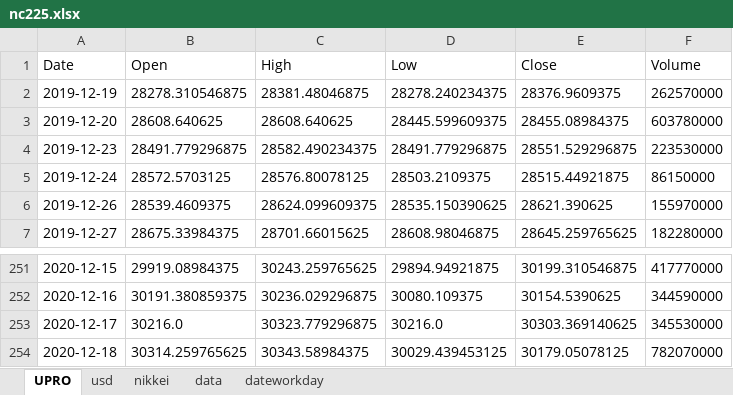
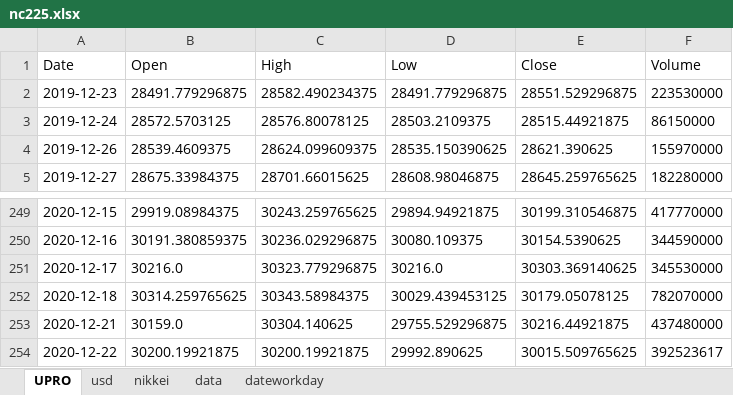
Before and after one commit to BEROCHLU/headless-scraping, an Excel workbook: xlsx/nc225.xlsx, sheet UPRO, drawn as a sheet; only a part is shown, gaps mark what is left out; values as stored, in another font and other column widths than the file's, no borders; removed rows and columns are numbered as before the commit, all else as after; the diff names each change by its address in the sheet, - before the commit and + after, or states it on an @@ line.

```diff
--- a/xlsx/nc225.xlsx (sheet UPRO)
+++ b/xlsx/nc225.xlsx (sheet UPRO)
-row 2: 2019-12-19 | 28278.310546875 | 28381.48046875 | 28278.240234375 | 28376.9609375 | 262570000
-row 3: 2019-12-20 | 28608.640625 | 28608.640625 | 28445.599609375 | 28455.08984375 | 603780000
+row 253: 2020-12-21 | 30159.0 | 30304.140625 | 29755.529296875 | 30216.44921875 | 437480000
+row 254: 2020-12-22 | 30200.19921875 | 30200.19921875 | 29992.890625 | 30015.509765625 | 392523617
```
Also changed, not shown: sheet dateworkday, sheet data, sheet nikkei, sheet usd, formulas that keep their value.
